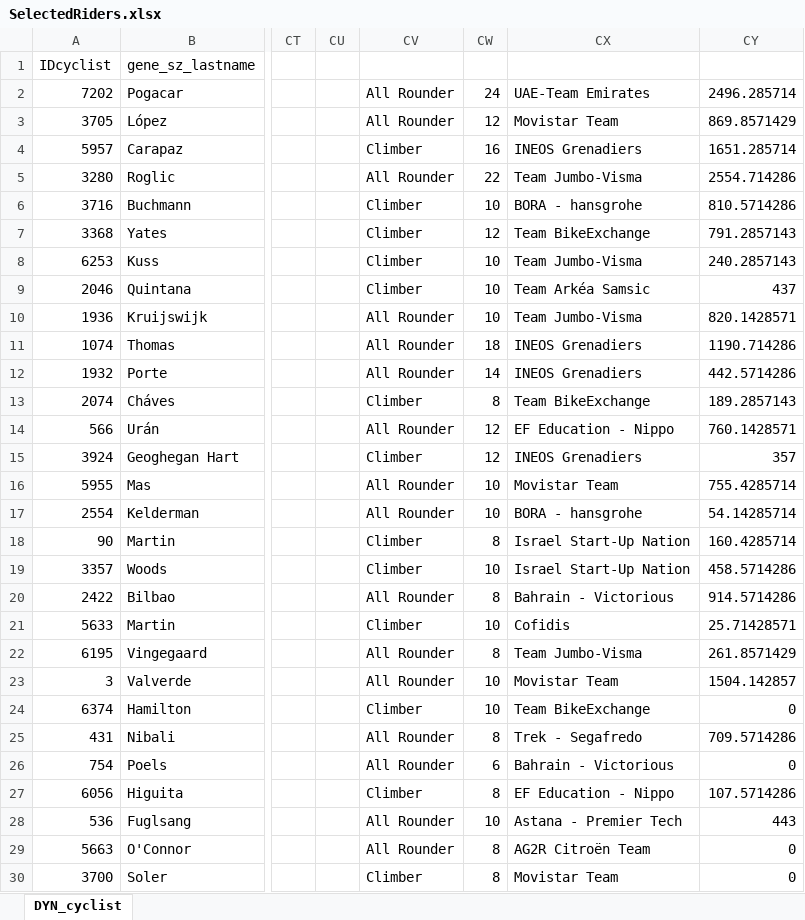
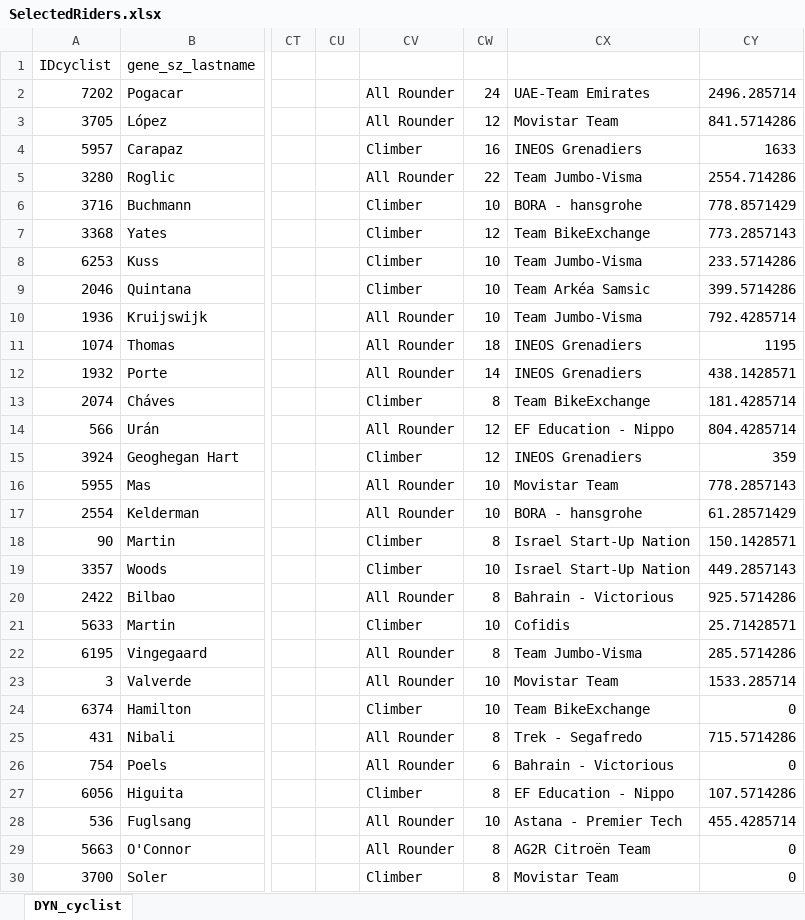
Before and after one commit to international-lawnmowing-99/FantasyCyclingOptimiser, an Excel workbook: SelectedRiders.xlsx, sheet DYN_cyclist, drawn as a sheet; only a part is shown, gaps mark what is left out; values as stored, in another font and other column widths than the file's, no borders; table styles not drawn; the diff covers the shown part only; the diff names each change by its address in the sheet, - before the commit and + after, or states it on an @@ line.

```diff
--- a/SelectedRiders.xlsx (sheet DYN_cyclist)
+++ b/SelectedRiders.xlsx (sheet DYN_cyclist)
-CY3: 869.8571429
+CY3: 841.5714286
-CY4: 1651.285714
+CY4: 1633
-CY6: 810.5714286
+CY6: 778.8571429
-CY7: 791.2857143
+CY7: 773.2857143
-CY8: 240.2857143
+CY8: 233.5714286
-CY9: 437
+CY9: 399.5714286
-CY10: 820.1428571
+CY10: 792.4285714
-CY11: 1190.714286
+CY11: 1195
-CY12: 442.5714286
+CY12: 438.1428571
-CY13: 189.2857143
+CY13: 181.4285714
-CY14: 760.1428571
+CY14: 804.4285714
-CY15: 357
+CY15: 359
-CY16: 755.4285714
+CY16: 778.2857143
-CY17: 54.14285714
+CY17: 61.28571429
-CY18: 160.4285714
+CY18: 150.1428571
-CY19: 458.5714286
+CY19: 449.2857143
-CY20: 914.5714286
+CY20: 925.5714286
-CY22: 261.8571429
+CY22: 285.5714286
-CY23: 1504.142857
+CY23: 1533.285714
-CY25: 709.5714286
+CY25: 715.5714286
-CY28: 443
+CY28: 455.4285714
```
Also changed, not shown: 5 edited cells elsewhere in this sheet, 5 other files.
